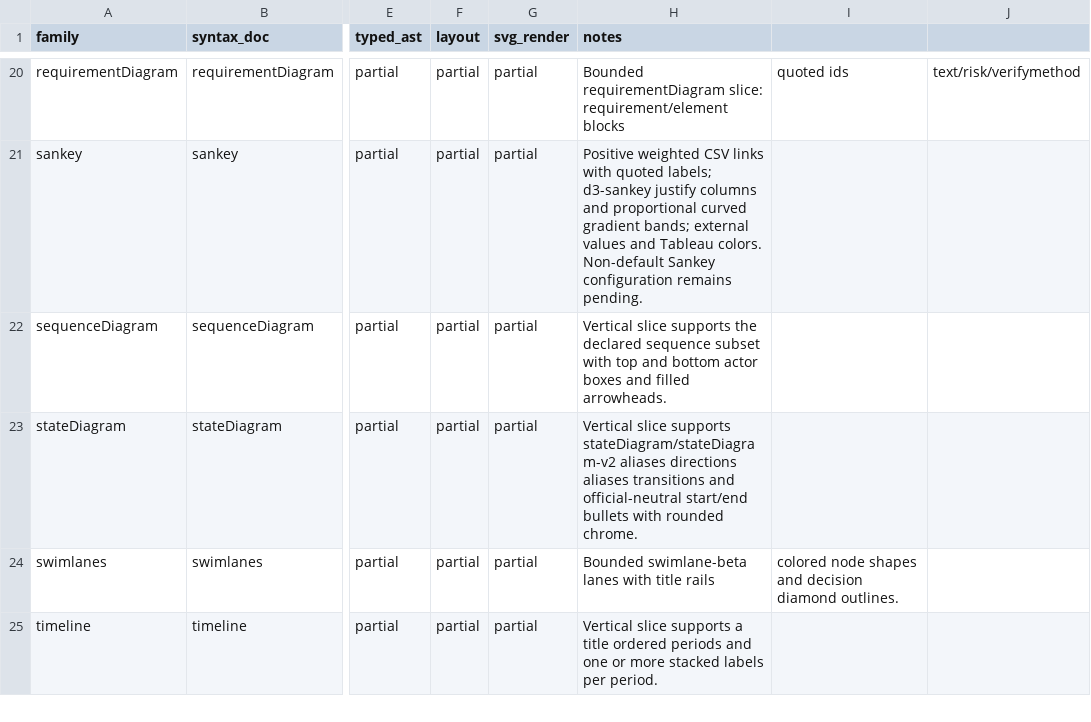
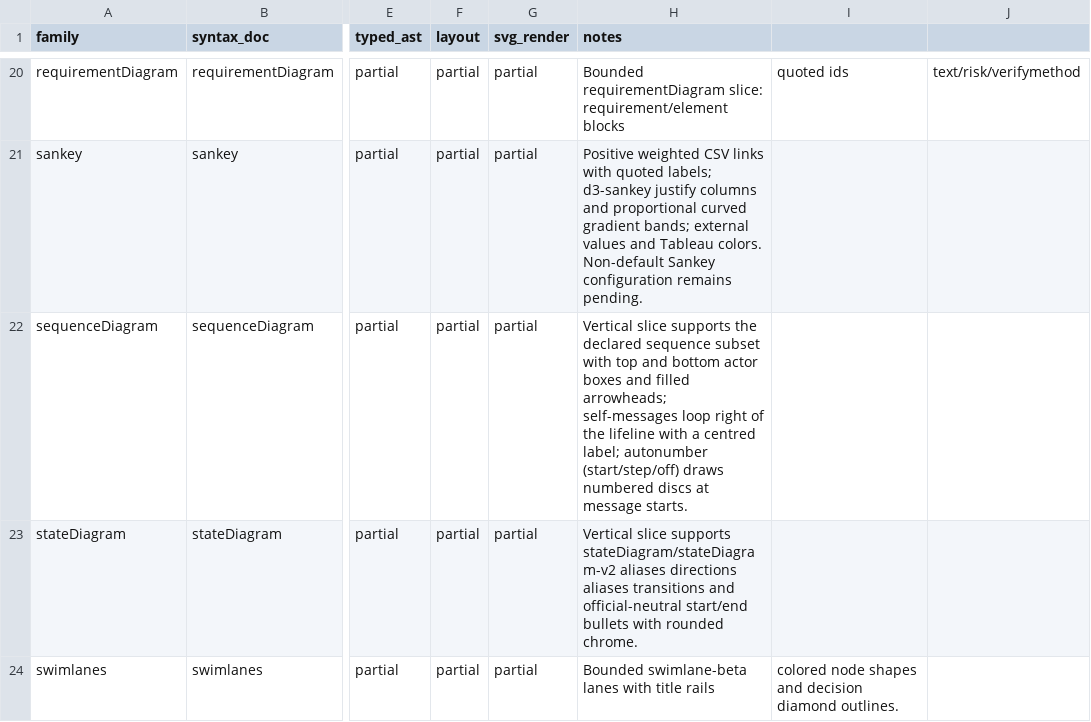
Before and after one commit to botiverse/mermaid-native, a CSV file: compatibility/diagram-families.csv, drawn as a sheet; only a part is shown, gaps mark what is left out; the shorter side is filled out with more unchanged rows; the diff names each change by its address in the sheet, - before the commit and + after, or states it on an @@ line.

```diff
--- a/compatibility/diagram-families.csv
+++ b/compatibility/diagram-families.csv
-H22 (notes): …and filled arrowheads.
+H22 (notes): …and filled arrowheads; self-messages loop right of the lifeline with a centred label; autonumber (start/step/off) draws numbered discs at message starts.
```
Also changed, not shown: 8 other files.
